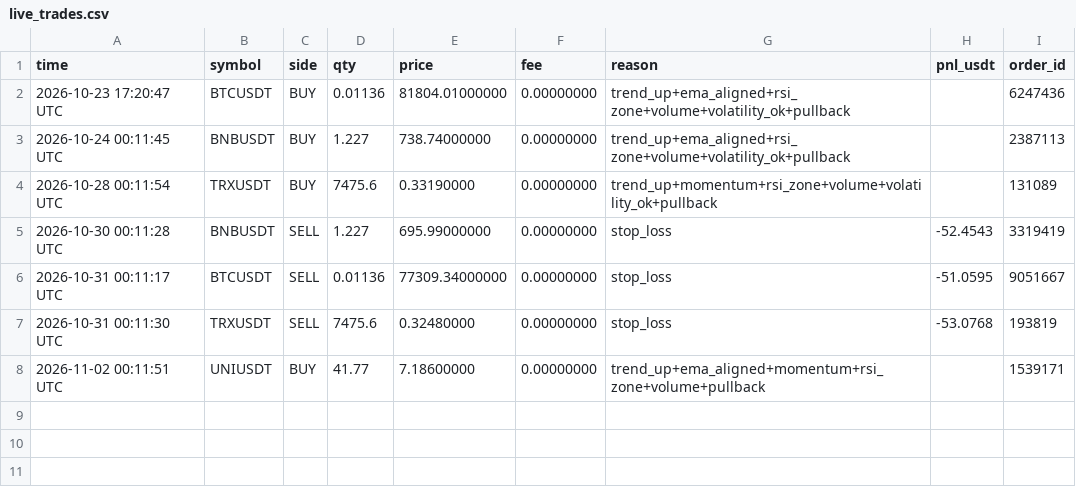
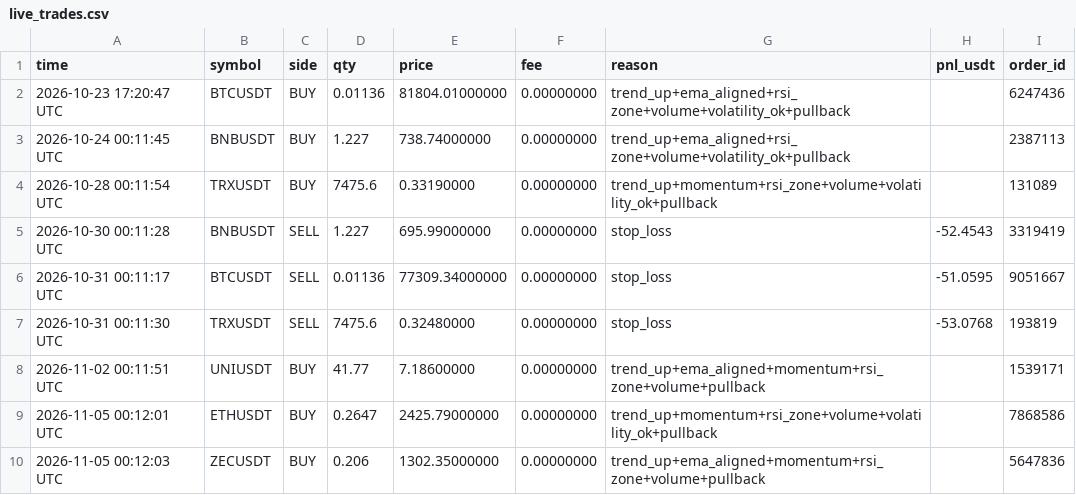
Before and after one commit to shuvojamal/fsibl, a CSV file: binance_state/live_trades.csv, drawn as a sheet.

```diff
--- a/binance_state/live_trades.csv
+++ b/binance_state/live_trades.csv
@@ -8 +8,3 @@ time,symbol,side,qty,price,fee,reason,pnl_usdt,order_id
 2026-11-02 00:11:51 UTC,UNIUSDT,BUY,41.77,7.18600000,0.00000000,trend_up+ema_aligned+momentum+rsi_zone+volume+pullback,,1539171
+2026-11-05 00:12:01 UTC,ETHUSDT,BUY,0.2647,2425.79000000,0.00000000,trend_up+momentum+rsi_zone+volume+volatility_ok+pullback,,7868586
+2026-11-05 00:12:03 UTC,ZECUSDT,BUY,0.206,1302.35000000,0.00000000,trend_up+ema_aligned+momentum+rsi_zone+volume+pullback,,5647836
```
Also changed, not shown: binance_state/equity.csv, binance_state/fills.csv, 6 other files.
